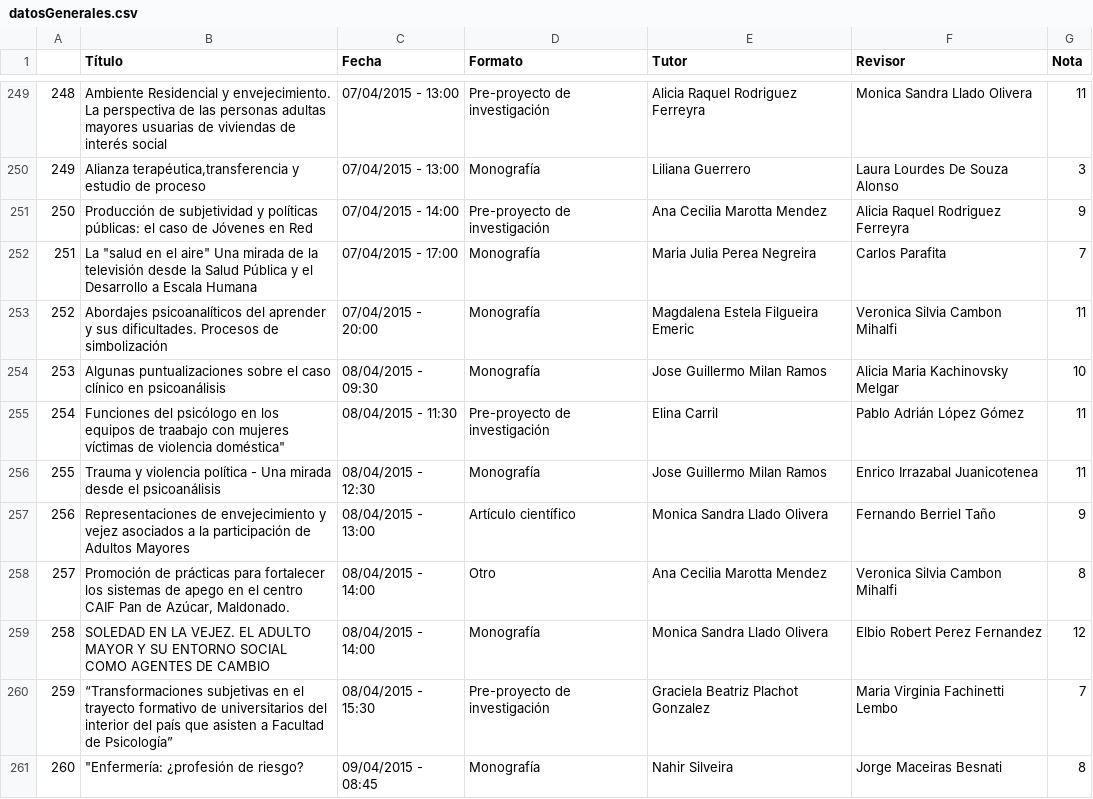
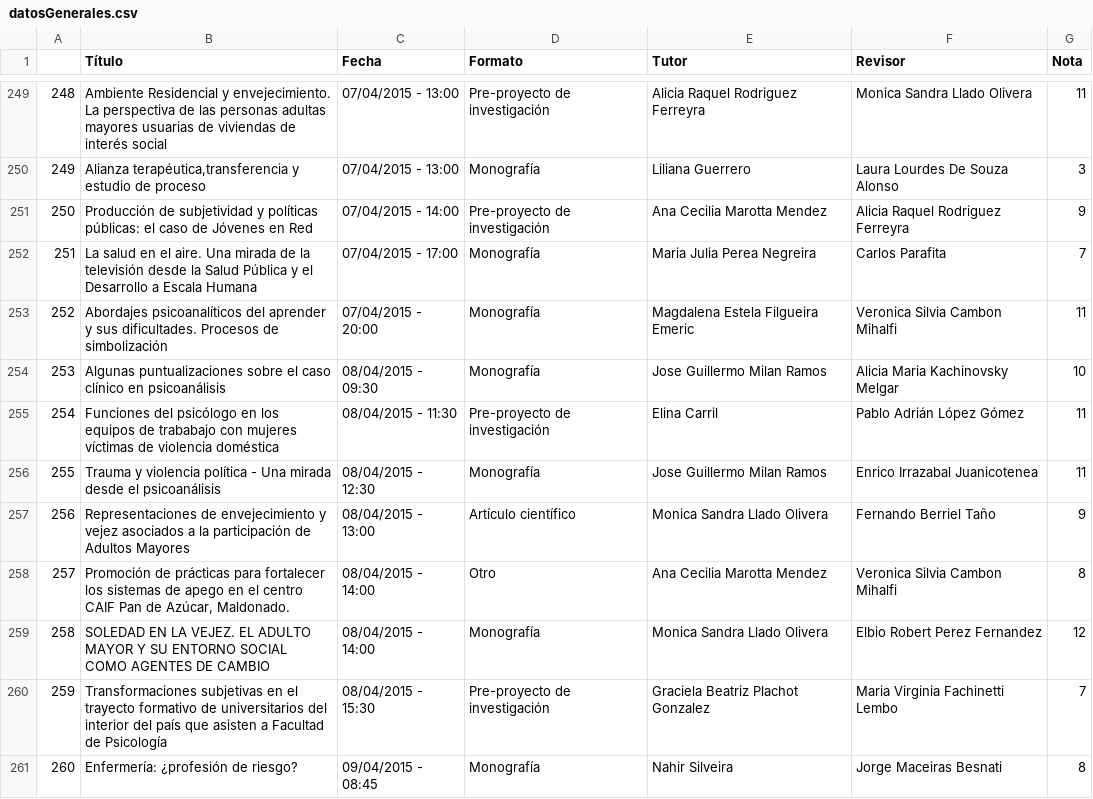
Before and after one commit to jorsugar/TFGPSICO, a CSV file: datosGenerales.csv, drawn as a sheet; only a part is shown, gaps mark what is left out; the diff covers the shown part only.

Commit message:
Mejora en columna Títulos de datosGenerales

```diff
--- a/datosGenerales.csv
+++ b/datosGenerales.csv
@@ -251,6 +251,6 @@
 250,Producción de subjetividad y políticas públicas: el caso de Jóvenes en Red,07/04/2015 - 14:00,Pre-proyecto de investigación,Ana Cecilia Marotta Mendez,Alicia Raquel Rodriguez Ferreyra,9
-251,"La ""salud en el aire"" Una mirada de la televisión desde la Salud Pública y el Desarrollo a Escala Humana",07/04/2015 - 17:00,Monografía,Maria Julia Perea Negreira,Carlos Parafita,7
+251,La salud en el aire. Una mirada de la televisión desde la Salud Pública y el Desarrollo a Escala Humana,07/04/2015 - 17:00,Monografía,Maria Julia Perea Negreira,Carlos Parafita,7
 252,Abordajes psicoanalíticos del aprender y sus dificultades. Procesos de simbolización,07/04/2015 - 20:00,Monografía,Magdalena Estela Filgueira Emeric,Veronica Silvia Cambon Mihalfi,11
 253,Algunas puntualizaciones sobre el caso clínico en psicoanálisis,08/04/2015 - 09:30,Monografía,Jose Guillermo Milan Ramos,Alicia Maria Kachinovsky Melgar,10
-254,"Funciones del psicólogo en los equipos de traabajo con mujeres víctimas de violencia doméstica""",08/04/2015 - 11:30,Pre-proyecto de investigación,Elina Carril,Pablo Adrián López Gómez,11
+254,Funciones del psicólogo en los equipos de trababajo con mujeres víctimas de violencia doméstica,08/04/2015 - 11:30,Pre-proyecto de investigación,Elina Carril,Pablo Adrián López Gómez,11
 255,Trauma y violencia política - Una mirada desde el psicoanálisis,08/04/2015 - 12:30,Monografía,Jose Guillermo Milan Ramos,Enrico Irrazabal Juanicotenea,11
@@ -260,2 +260,2 @@
-259,“Transformaciones subjetivas en el trayecto formativo de universitarios del interior del país que asisten a Facultad de Psicología”,08/04/2015 - 15:30,Pre-proyecto de investigación,Graciela Beatriz Plachot Gonzalez,Maria Virginia Fachinetti Lembo,7
-260,"""Enfermería: ¿profesión de riesgo?",09/04/2015 - 08:45,Monografía,Nahir Silveira,Jorge Maceiras Besnati,8
+259,Transformaciones subjetivas en el trayecto formativo de universitarios del interior del país que asisten a Facultad de Psicología,08/04/2015 - 15:30,Pre-proyecto de investigación,Graciela Beatriz Plachot Gonzalez,Maria Virginia Fachinetti Lembo,7
+260,Enfermería: ¿profesión de riesgo?,09/04/2015 - 08:45,Monografía,Nahir Silveira,Jorge Maceiras Besnati,8
```
Also changed, not shown: 160 edited cells elsewhere in this file.
